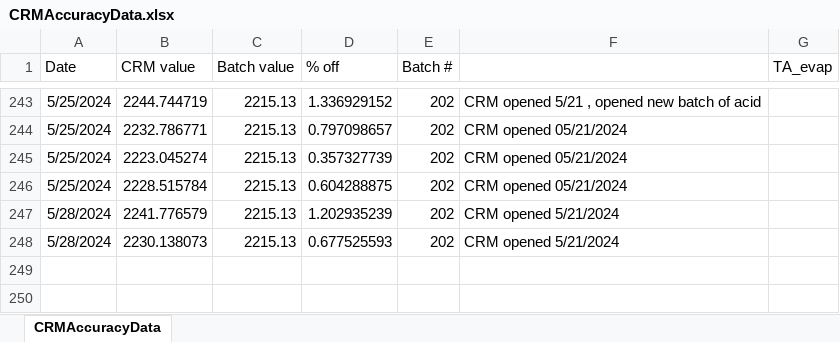
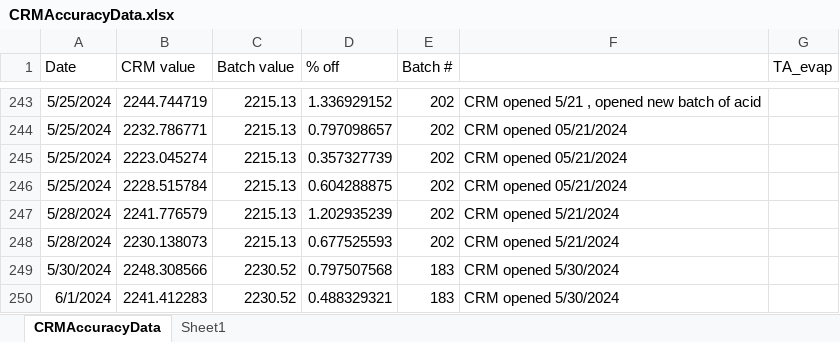
Before and after one commit to SilbigerLab/Titrator, an Excel workbook: Data/CRMAccuracyData.xlsx, sheet CRMAccuracyData, drawn as a sheet; only a part is shown, gaps mark what is left out; values as stored, in another font and other column widths than the file's, no borders; the diff names each change by its address in the sheet, - before the commit and + after, or states it on an @@ line.

```diff
--- a/Data/CRMAccuracyData.xlsx (sheet CRMAccuracyData)
+++ b/Data/CRMAccuracyData.xlsx (sheet CRMAccuracyData)
+sheet tab: Sheet1
+row 249: 5/30/2024 | 2248.308566 | 2230.52 | 0.797507568 | 183 | CRM opened 5/30/2024
+row 250: 6/1/2024 | 2241.412283 | 2230.52 | 0.488329321 | 183 | CRM opened 5/30/2024
```
Also changed, not shown: 19 other files.
